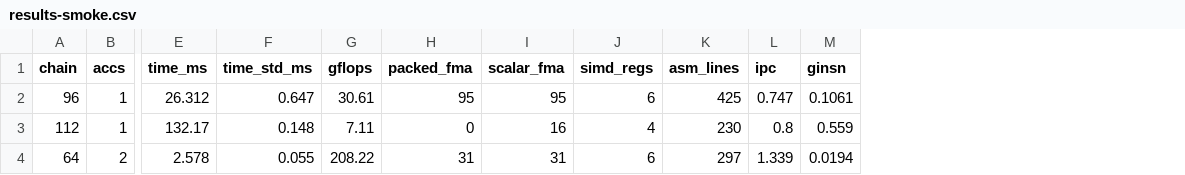
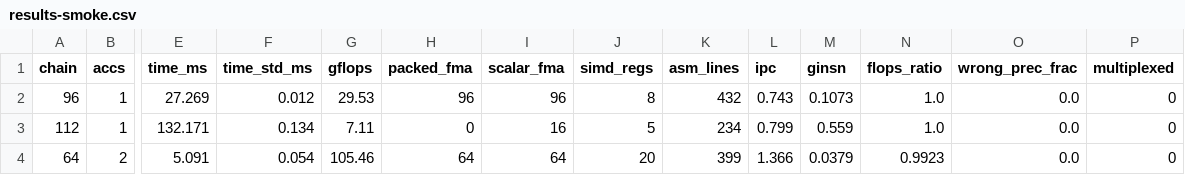
Before and after one commit to swap415/experiments, a CSV file: exp013-costmodel/results-smoke.csv, drawn as a sheet; only a part is shown, gaps mark what is left out; the diff names each change by its address in the sheet, - before the commit and + after, or states it on an @@ line.

```diff
--- a/exp013-costmodel/results-smoke.csv
+++ b/exp013-costmodel/results-smoke.csv
+column N (flops_ratio), rows 2-4: 1.0 | 1.0 | 0.9923
+column O (wrong_prec_frac), rows 2-4: all 0.0
+column P (multiplexed), rows 2-4: all 0
-E2 (time_ms): 26.312
+E2 (time_ms): 27.269
-F2 (time_std_ms): 0.647
+F2 (time_std_ms): 0.012
-G2 (gflops): 30.61
+G2 (gflops): 29.53
-H2 (packed_fma): 95
+H2 (packed_fma): 96
-I2 (scalar_fma): 95
+I2 (scalar_fma): 96
-J2 (simd_regs): 6
+J2 (simd_regs): 8
-K2 (asm_lines): 425
+K2 (asm_lines): 432
-L2 (ipc): 0.747
+L2 (ipc): 0.743
-M2 (ginsn): 0.1061
+M2 (ginsn): 0.1073
-E3 (time_ms): 132.17
+E3 (time_ms): 132.171
-F3 (time_std_ms): 0.148
+F3 (time_std_ms): 0.134
-J3 (simd_regs): 4
+J3 (simd_regs): 5
-K3 (asm_lines): 230
+K3 (asm_lines): 234
-L3 (ipc): 0.8
+L3 (ipc): 0.799
-E4 (time_ms): 2.578
+E4 (time_ms): 5.091
-F4 (time_std_ms): 0.055
+F4 (time_std_ms): 0.054
-G4 (gflops): 208.22
+G4 (gflops): 105.46
-H4 (packed_fma): 31
+H4 (packed_fma): 64
-I4 (scalar_fma): 31
+I4 (scalar_fma): 64
-J4 (simd_regs): 6
+J4 (simd_regs): 20
-K4 (asm_lines): 297
+K4 (asm_lines): 399
-L4 (ipc): 1.339
+L4 (ipc): 1.366
-M4 (ginsn): 0.0194
+M4 (ginsn): 0.0379
```
Also changed, not shown: exp013-costmodel/results.csv, 6 other files.
